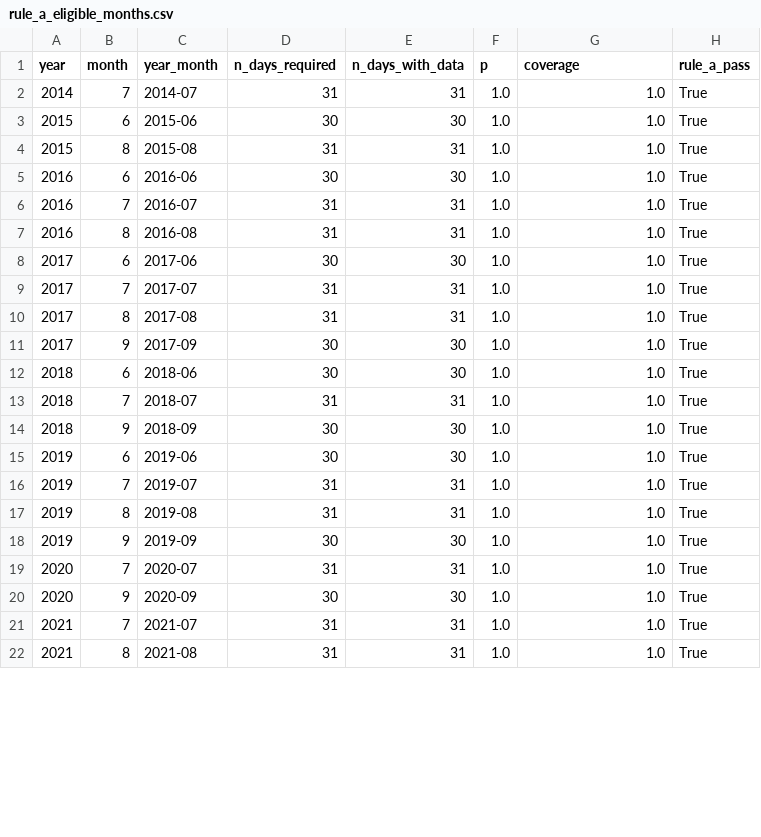
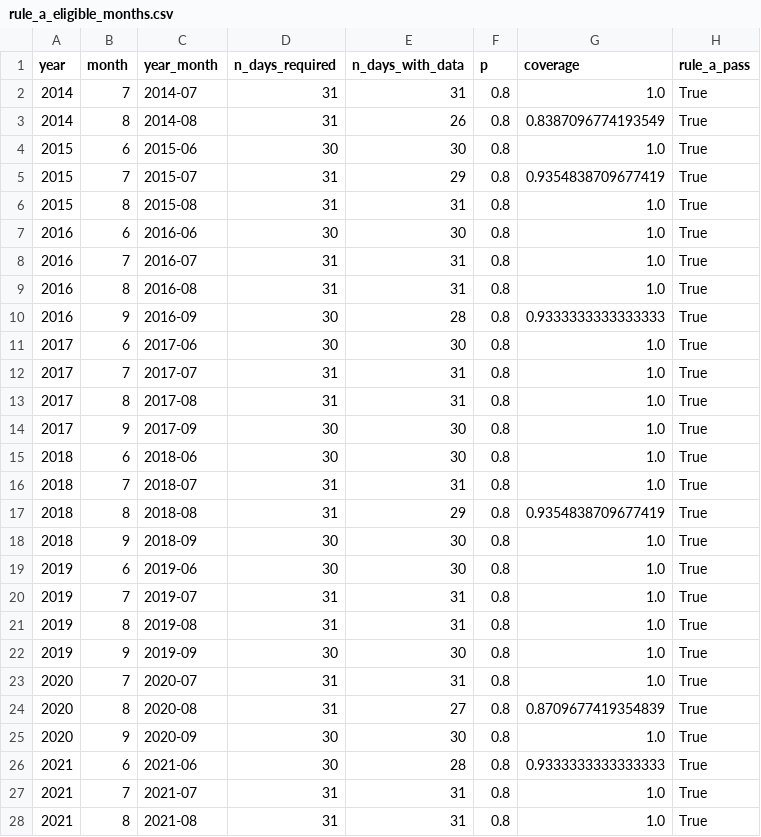
Before and after one commit to gh05t10/PFE, a CSV file: processed/chl_shallow/rule_a_eligible_months.csv, drawn as a sheet; only a part is shown; the diff covers the shown part only.

```diff
--- a/processed/chl_shallow/rule_a_eligible_months.csv
+++ b/processed/chl_shallow/rule_a_eligible_months.csv
@@ -1,22 +1,28 @@
 year,month,year_month,n_days_required,n_days_with_data,p,coverage,rule_a_pass
-2014,7,2014-07,31,31,1.0,1.0,True
-2015,6,2015-06,30,30,1.0,1.0,True
-2015,8,2015-08,31,31,1.0,1.0,True
-2016,6,2016-06,30,30,1.0,1.0,True
-2016,7,2016-07,31,31,1.0,1.0,True
-2016,8,2016-08,31,31,1.0,1.0,True
-2017,6,2017-06,30,30,1.0,1.0,True
-2017,7,2017-07,31,31,1.0,1.0,True
-2017,8,2017-08,31,31,1.0,1.0,True
-2017,9,2017-09,30,30,1.0,1.0,True
-2018,6,2018-06,30,30,1.0,1.0,True
-2018,7,2018-07,31,31,1.0,1.0,True
-2018,9,2018-09,30,30,1.0,1.0,True
-2019,6,2019-06,30,30,1.0,1.0,True
-2019,7,2019-07,31,31,1.0,1.0,True
-2019,8,2019-08,31,31,1.0,1.0,True
-2019,9,2019-09,30,30,1.0,1.0,True
-2020,7,2020-07,31,31,1.0,1.0,True
-2020,9,2020-09,30,30,1.0,1.0,True
-2021,7,2021-07,31,31,1.0,1.0,True
-2021,8,2021-08,31,31,1.0,1.0,True
+2014,7,2014-07,31,31,0.8,1.0,True
+2014,8,2014-08,31,26,0.8,0.8387096774193549,True
+2015,6,2015-06,30,30,0.8,1.0,True
+2015,7,2015-07,31,29,0.8,0.9354838709677419,True
+2015,8,2015-08,31,31,0.8,1.0,True
+2016,6,2016-06,30,30,0.8,1.0,True
+2016,7,2016-07,31,31,0.8,1.0,True
+2016,8,2016-08,31,31,0.8,1.0,True
+2016,9,2016-09,30,28,0.8,0.9333333333333333,True
+2017,6,2017-06,30,30,0.8,1.0,True
+2017,7,2017-07,31,31,0.8,1.0,True
+2017,8,2017-08,31,31,0.8,1.0,True
+2017,9,2017-09,30,30,0.8,1.0,True
+2018,6,2018-06,30,30,0.8,1.0,True
+2018,7,2018-07,31,31,0.8,1.0,True
+2018,8,2018-08,31,29,0.8,0.9354838709677419,True
+2018,9,2018-09,30,30,0.8,1.0,True
+2019,6,2019-06,30,30,0.8,1.0,True
+2019,7,2019-07,31,31,0.8,1.0,True
+2019,8,2019-08,31,31,0.8,1.0,True
+2019,9,2019-09,30,30,0.8,1.0,True
+2020,7,2020-07,31,31,0.8,1.0,True
+2020,8,2020-08,31,27,0.8,0.8709677419354839,True
+2020,9,2020-09,30,30,0.8,1.0,True
+2021,6,2021-06,30,28,0.8,0.9333333333333333,True
+2021,7,2021-07,31,31,0.8,1.0,True
+2021,8,2021-08,31,31,0.8,1.0,True
```
Also changed, not shown: 1 edited cell elsewhere in this file, processed/chl_shallow/chl_shallow_monthly_gt_rule_a.csv, processed/chl_shallow/rule_a_month_audit.csv, 1 other file.
